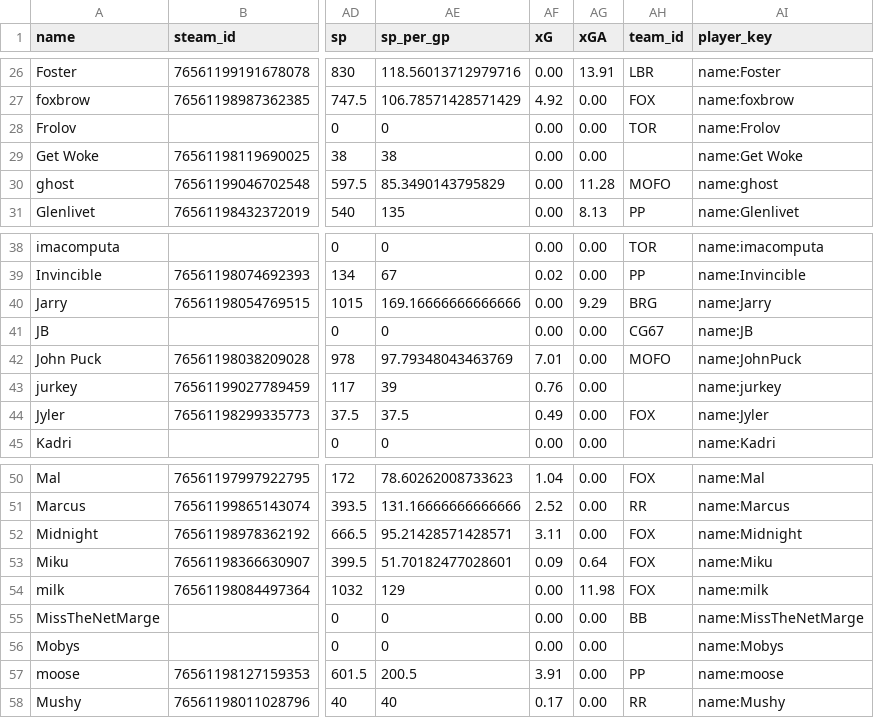
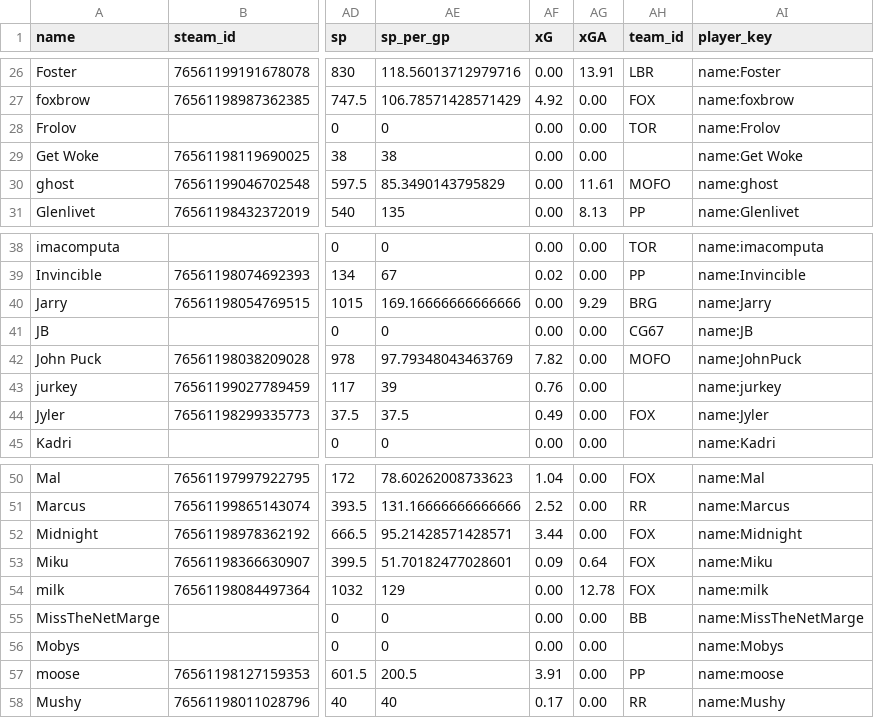
Before and after one commit to SundinWCPL/WCPL, a CSV file: data/S2/players.csv, drawn as a sheet; only a part is shown, gaps mark what is left out; the diff names each change by its address in the sheet, - before the commit and + after, or states it on an @@ line.

```diff
--- a/data/S2/players.csv
+++ b/data/S2/players.csv
-AG30 (xGA): 11.28
+AG30 (xGA): 11.61
-AF42 (xG): 7.01
+AF42 (xG): 7.82
-AF52 (xG): 3.11
+AF52 (xG): 3.44
-AG54 (xGA): 11.98
+AG54 (xGA): 12.78
```
Also changed, not shown: data/S2/boxscores.csv, data/S2/games.csv.
